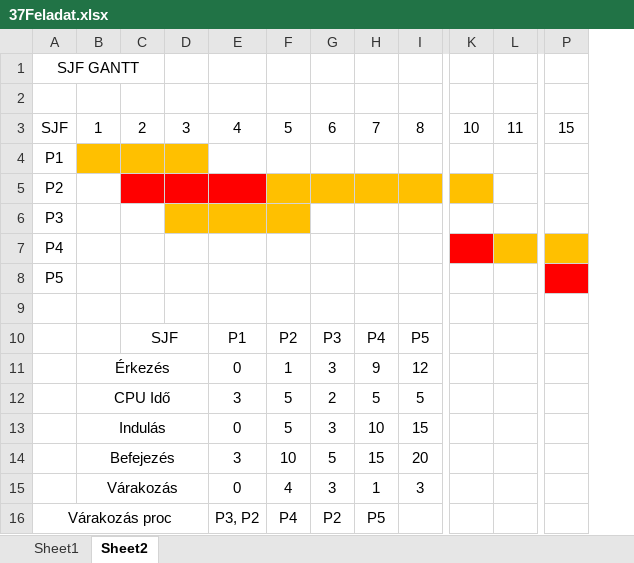
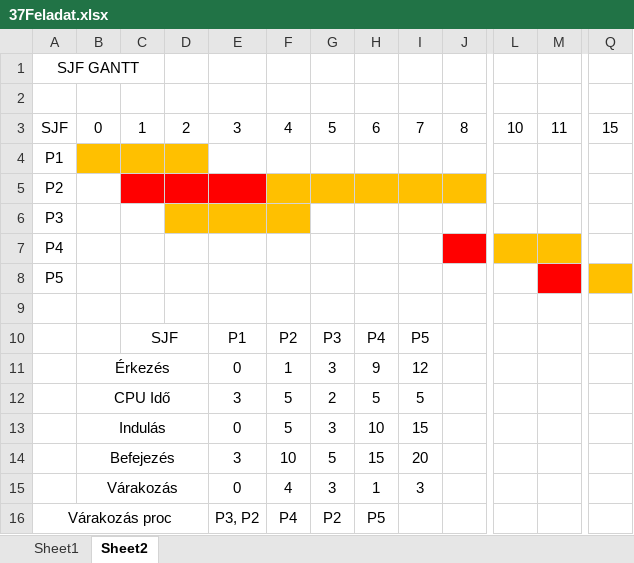
Before and after one commit to NGergelyTibor/ILZGJCOsGyak, an Excel workbook: OSSemTask_ILZGJC/37Feladat.xlsx, sheet Sheet2, drawn as a sheet; only a part is shown, gaps mark what is left out; values as stored, in another font and other column widths than the file's, no borders; removed rows and columns are numbered as before the commit, all else as after; the diff covers the shown part only; the diff names each change by its address in the sheet, - before the commit and + after, or states it on an @@ line.

Commit message:
OSemTask update

```diff
--- a/OSSemTask_ILZGJC/37Feladat.xlsx (sheet Sheet2)
+++ b/OSSemTask_ILZGJC/37Feladat.xlsx (sheet Sheet2)
+column C, rows 3-10: 1 |  |  |  |  |  |  | SJF
-column D, row 3: 3
+column J, row 3: 8
-A1:C1 merged
+A1:C1 merged
-B3: 1
+B3: 0
-E3: 4
+E3: 3
-F3: 5
+F3: 4
-G3: 6
+G3: 5
-H3: 7
+H3: 6
-I3: 8
+I3: 7
-L5 fill: #FFC000
+L5 fill: none
-D6 fill: none
+D6 fill: #FFC000
-L7 fill: #FF0000
+L7 fill: #FFC000
-Q7 fill: #FFC000
+Q7 fill: none
-M8 fill: none
+M8 fill: #FF0000
-Q8 fill: #FF0000
+Q8 fill: #FFC000
-D10: SJF
+D10: (empty)
-C10:D10 merged
```
Also changed, not shown: cell formats elsewhere in this sheet, charts or pictures.
